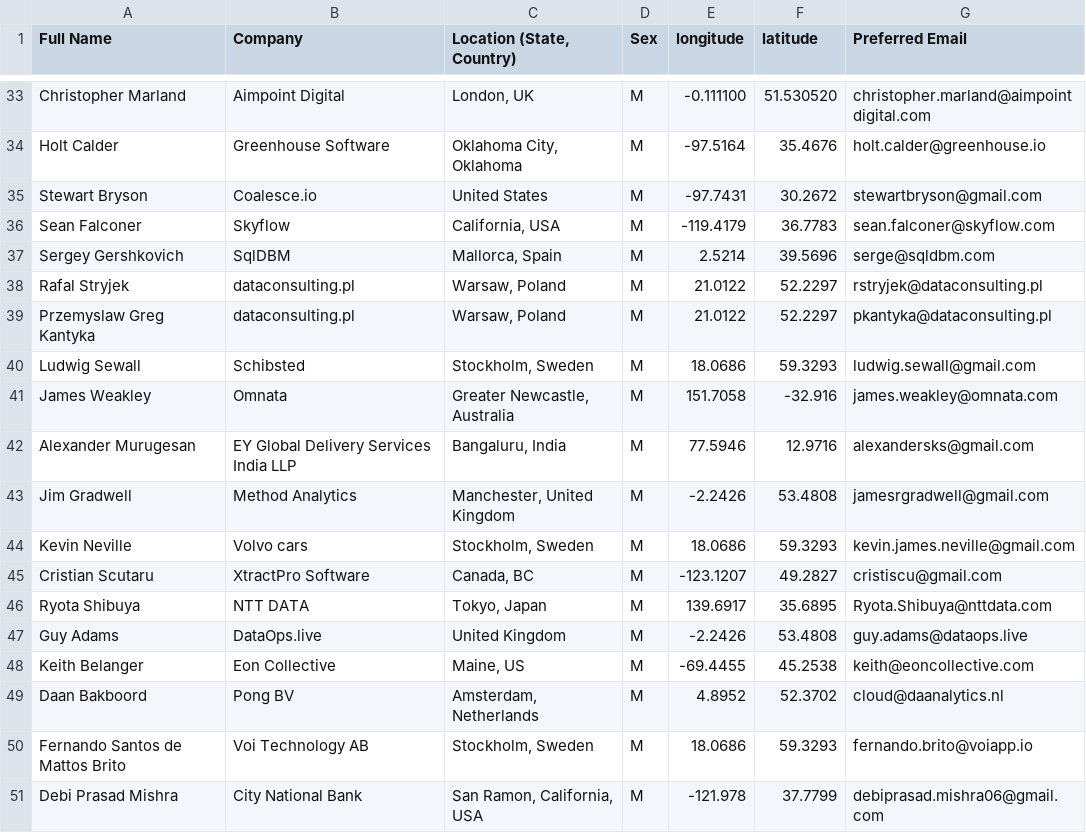
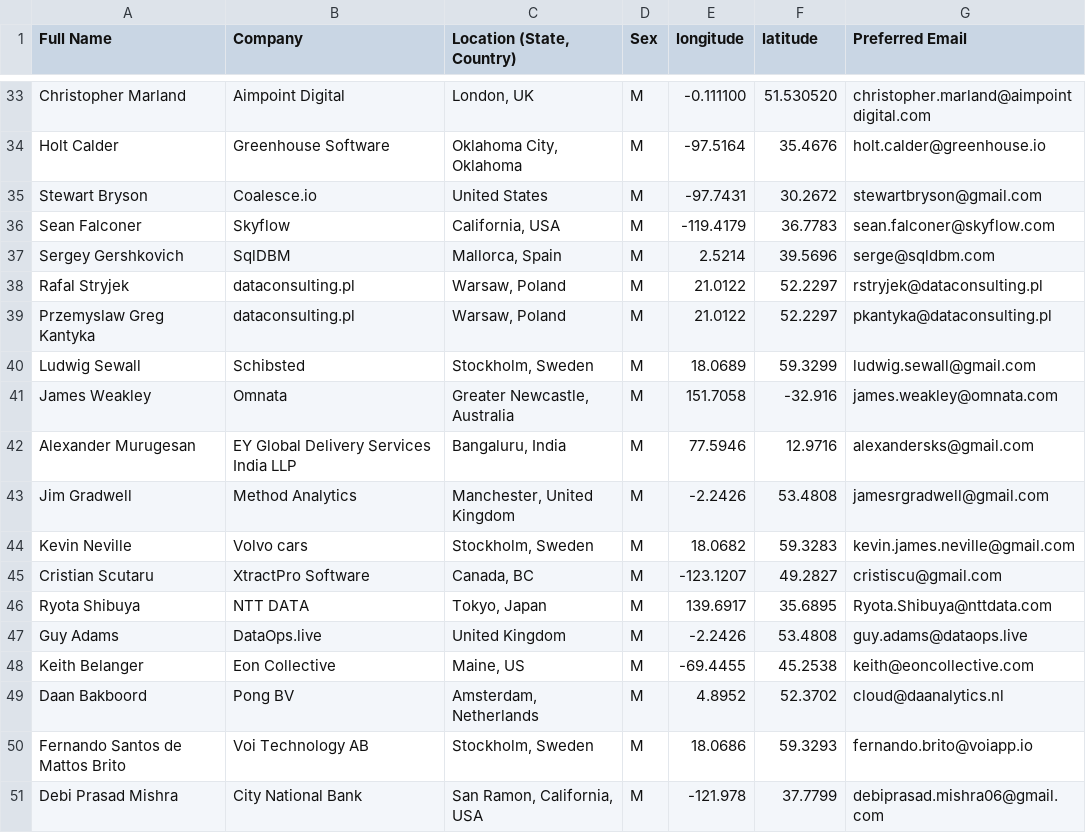
Before and after one commit to piersbatch/streamlit-data-superheroes-map, a CSV file: Data Superhero Location.csv, drawn as a sheet; only a part is shown, gaps mark what is left out.

Commit message:
Update dataset

```diff
--- a/Data Superhero Location.csv
+++ b/Data Superhero Location.csv
@@ -39,3 +39,3 @@ Rafal Stryjek,dataconsulting.pl,"Warsaw, Poland",M,21.0122,52.2297,rstryjek@data
 Przemyslaw Greg Kantyka,dataconsulting.pl,"Warsaw, Poland",M,21.0122,52.2297,pkantyka@dataconsulting.pl
-Ludwig Sewall,Schibsted,"Stockholm, Sweden",M,18.0686,59.3293,ludwig.sewall@gmail.com
+Ludwig Sewall,Schibsted,"Stockholm, Sweden",M,18.0689,59.3299,ludwig.sewall@gmail.com
 James Weakley,Omnata,"Greater Newcastle, Australia",M,151.7058,-32.916,james.weakley@omnata.com
@@ -43,3 +43,3 @@ Alexander Murugesan,EY Global Delivery Services India LLP,"Bangaluru, India",M,7
 Jim Gradwell,Method Analytics,"Manchester, United Kingdom",M,-2.2426,53.4808,jamesrgradwell@gmail.com
-Kevin Neville,Volvo cars,"Stockholm, Sweden",M,18.0686,59.3293,kevin.james.neville@gmail.com
+Kevin Neville,Volvo cars,"Stockholm, Sweden",M,18.0682,59.3283,kevin.james.neville@gmail.com
 Cristian Scutaru,XtractPro Software,"Canada, BC",M,-123.1207,49.2827,cristiscu@gmail.com
```
